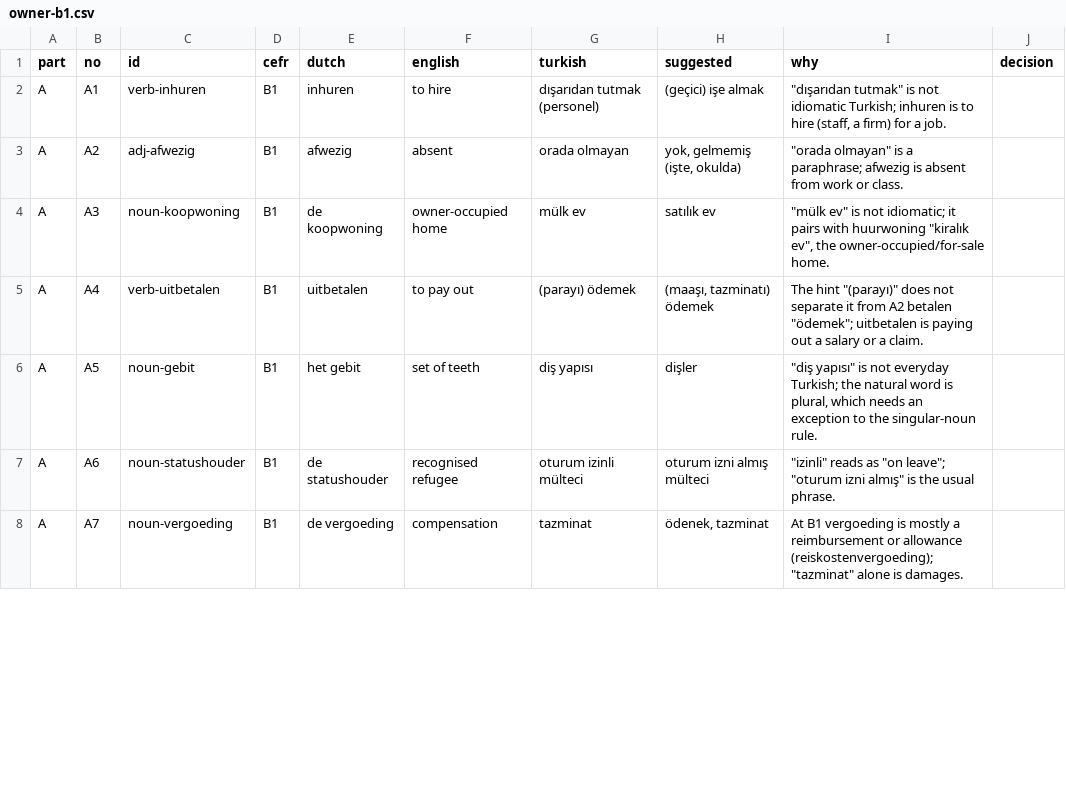
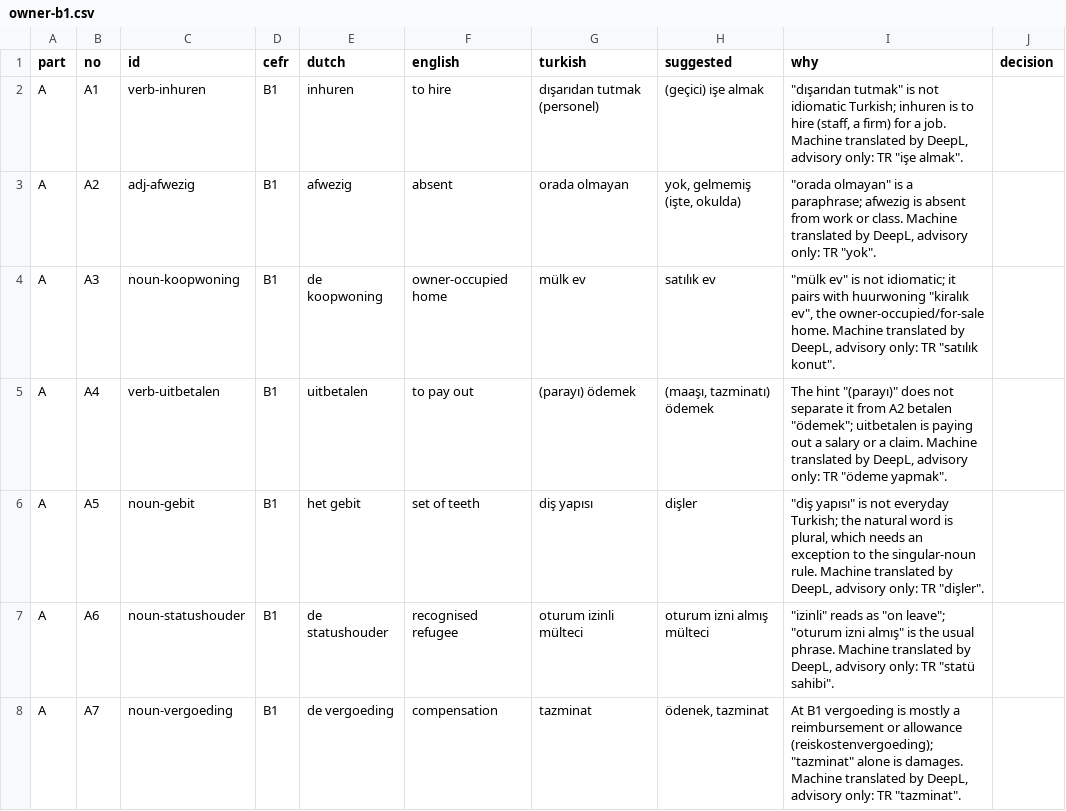
Before and after one commit to bltbllky/linguagrid-content, a CSV file: review/owner-b1.csv, drawn as a sheet; only a part is shown; the diff covers the shown part only.

```diff
--- a/review/owner-b1.csv
+++ b/review/owner-b1.csv
@@ -1,8 +1,8 @@
 part,no,id,cefr,dutch,english,turkish,suggested,why,decision
-A,A1,verb-inhuren,B1,inhuren,to hire,dışarıdan tutmak (personel),(geçici) işe almak,"""dışarıdan tutmak"" is not idiomatic Turkish; inhuren is to hire (staff, a firm) for a job.",
-A,A2,adj-afwezig,B1,afwezig,absent,orada olmayan,"yok, gelmemiş (işte, okulda)","""orada olmayan"" is a paraphrase; afwezig is absent from work or class.",
-A,A3,noun-koopwoning,B1,de koopwoning,owner-occupied home,mülk ev,satılık ev,"""mülk ev"" is not idiomatic; it pairs with huurwoning ""kiralık ev"", the owner-occupied/for-sale home.",
-A,A4,verb-uitbetalen,B1,uitbetalen,to pay out,(parayı) ödemek,"(maaşı, tazminatı) ödemek","The hint ""(parayı)"" does not separate it from A2 betalen ""ödemek""; uitbetalen is paying out a salary or a claim.",
-A,A5,noun-gebit,B1,het gebit,set of teeth,diş yapısı,dişler,"""diş yapısı"" is not everyday Turkish; the natural word is plural, which needs an exception to the singular-noun rule.",
-A,A6,noun-statushouder,B1,de statushouder,recognised refugee,oturum izinli mülteci,oturum izni almış mülteci,"""izinli"" reads as ""on leave""; ""oturum izni almış"" is the usual phrase.",
-A,A7,noun-vergoeding,B1,de vergoeding,compensation,tazminat,"ödenek, tazminat","At B1 vergoeding is mostly a reimbursement or allowance (reiskostenvergoeding); ""tazminat"" alone is damages.",
+A,A1,verb-inhuren,B1,inhuren,to hire,dışarıdan tutmak (personel),(geçici) işe almak,"""dışarıdan tutmak"" is not idiomatic Turkish; inhuren is to hire (staff, a firm) for a job. Machine translated by DeepL, advisory only: TR ""işe almak"".",
+A,A2,adj-afwezig,B1,afwezig,absent,orada olmayan,"yok, gelmemiş (işte, okulda)","""orada olmayan"" is a paraphrase; afwezig is absent from work or class. Machine translated by DeepL, advisory only: TR ""yok"".",
+A,A3,noun-koopwoning,B1,de koopwoning,owner-occupied home,mülk ev,satılık ev,"""mülk ev"" is not idiomatic; it pairs with huurwoning ""kiralık ev"", the owner-occupied/for-sale home. Machine translated by DeepL, advisory only: TR ""satılık konut"".",
+A,A4,verb-uitbetalen,B1,uitbetalen,to pay out,(parayı) ödemek,"(maaşı, tazminatı) ödemek","The hint ""(parayı)"" does not separate it from A2 betalen ""ödemek""; uitbetalen is paying out a salary or a claim. Machine translated by DeepL, advisory only: TR ""ödeme yapmak"".",
+A,A5,noun-gebit,B1,het gebit,set of teeth,diş yapısı,dişler,"""diş yapısı"" is not everyday Turkish; the natural word is plural, which needs an exception to the singular-noun rule. Machine translated by DeepL, advisory only: TR ""dişler"".",
+A,A6,noun-statushouder,B1,de statushouder,recognised refugee,oturum izinli mülteci,oturum izni almış mülteci,"""izinli"" reads as ""on leave""; ""oturum izni almış"" is the usual phrase. Machine translated by DeepL, advisory only: TR ""statü sahibi"".",
+A,A7,noun-vergoeding,B1,de vergoeding,compensation,tazminat,"ödenek, tazminat","At B1 vergoeding is mostly a reimbursement or allowance (reiskostenvergoeding); ""tazminat"" alone is damages. Machine translated by DeepL, advisory only: TR ""tazminat"".",
```
Also changed, not shown: 67 edited cells elsewhere in this file, 1 other file.
